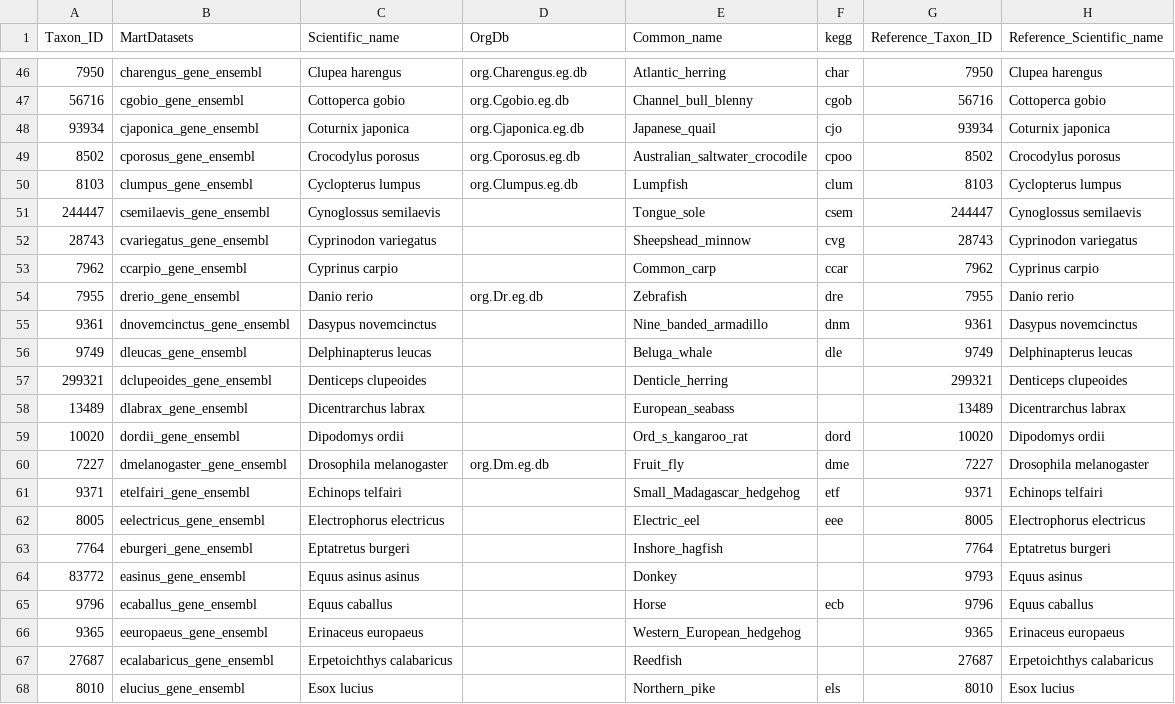
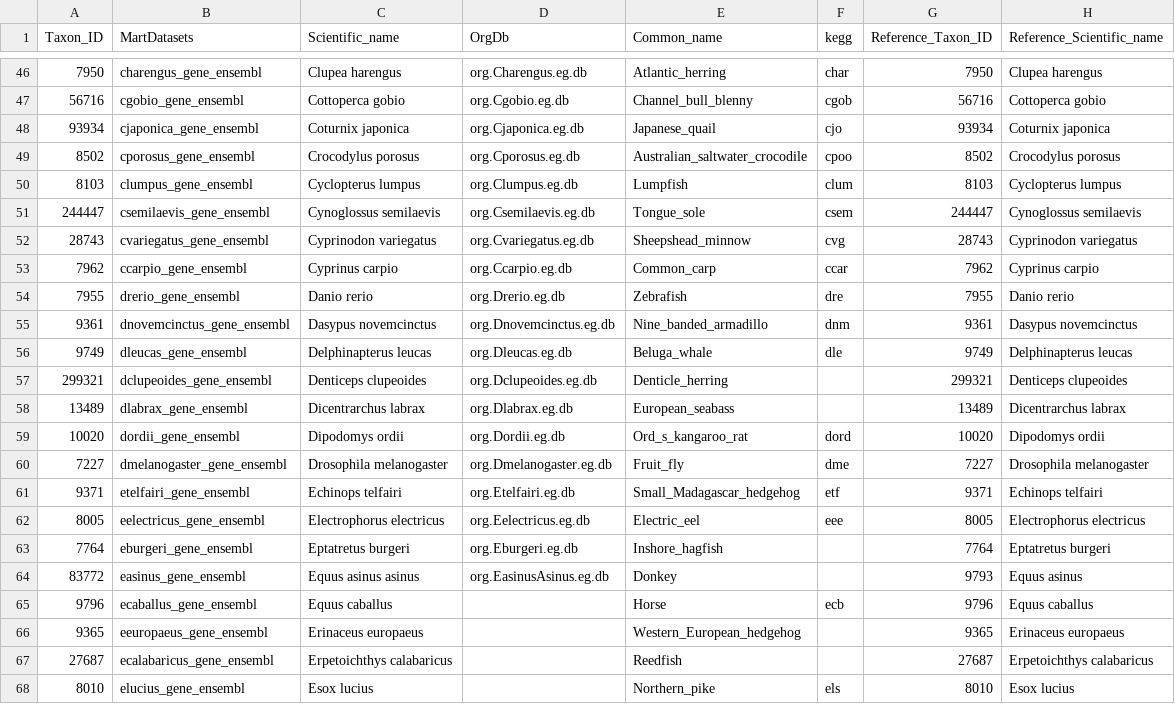
Before and after one commit to patrick-douglas/MTD-Explorer, a CSV file: HostSpecies.csv, drawn as a sheet; only a part is shown, gaps mark what is left out; the diff names each change by its address in the sheet, - before the commit and + after, or states it on an @@ line.

Commit message:
update to orgDb for Host.csv

```diff
--- a/HostSpecies.csv
+++ b/HostSpecies.csv
-D51 (OrgDb): (empty)
+D51 (OrgDb): org.Csemilaevis.eg.db
-D52 (OrgDb): (empty)
+D52 (OrgDb): org.Cvariegatus.eg.db
-D53 (OrgDb): (empty)
+D53 (OrgDb): org.Ccarpio.eg.db
-D54 (OrgDb): org.Dr.eg.db
+D54 (OrgDb): org.Drerio.eg.db
-D55 (OrgDb): (empty)
+D55 (OrgDb): org.Dnovemcinctus.eg.db
-D56 (OrgDb): (empty)
+D56 (OrgDb): org.Dleucas.eg.db
-D57 (OrgDb): (empty)
+D57 (OrgDb): org.Dclupeoides.eg.db
-D58 (OrgDb): (empty)
+D58 (OrgDb): org.Dlabrax.eg.db
-D59 (OrgDb): (empty)
+D59 (OrgDb): org.Dordii.eg.db
-D60 (OrgDb): org.Dm.eg.db
+D60 (OrgDb): org.Dmelanogaster.eg.db
-D61 (OrgDb): (empty)
+D61 (OrgDb): org.Etelfairi.eg.db
-D62 (OrgDb): (empty)
+D62 (OrgDb): org.Eelectricus.eg.db
-D63 (OrgDb): (empty)
+D63 (OrgDb): org.Eburgeri.eg.db
-D64 (OrgDb): (empty)
+D64 (OrgDb): org.EasinusAsinus.eg.db
```
